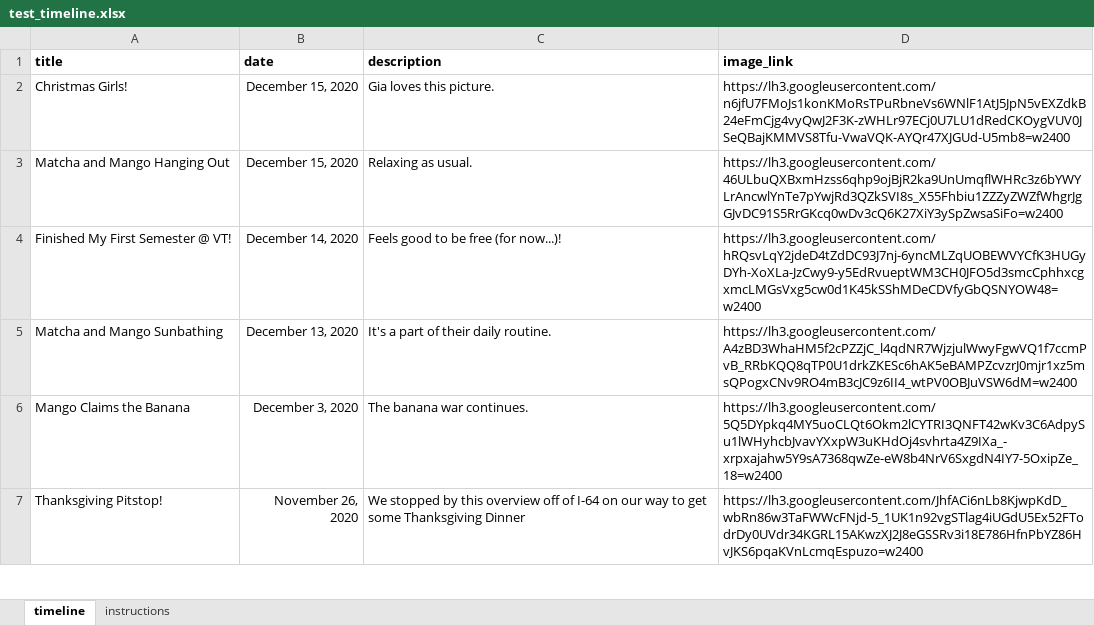
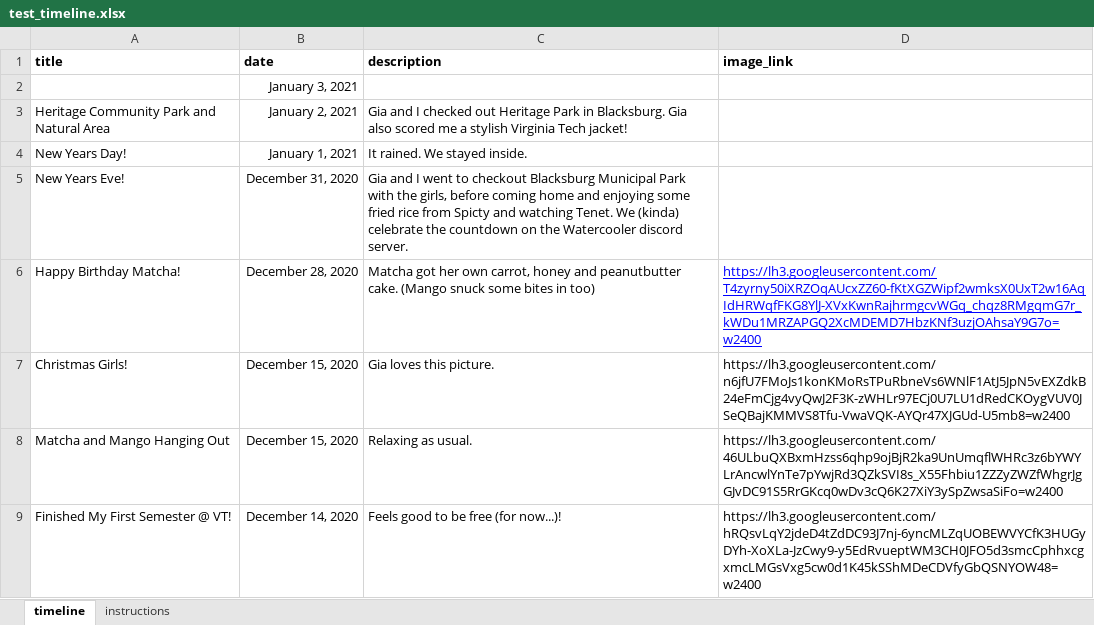
Before and after one commit to oshears/oshears.github.io, an Excel workbook: _data/test_timeline.xlsx, sheet timeline, drawn as a sheet; only a part is shown; the shorter side is filled out with more unchanged rows; values as stored, in another font and other column widths than the file's, no borders; charts and pictures not drawn; the diff names each change by its address in the sheet, - before the commit and + after, or states it on an @@ line.

```diff
--- a/_data/test_timeline.xlsx (sheet timeline)
+++ b/_data/test_timeline.xlsx (sheet timeline)
+row 2:  | January 3, 2021
+row 3: Heritage Community Park and Natural Area | January 2, 2021 | Gia and I checked out Heritage Park in Blacksburg. Gia also scored me a stylish Virginia Tech jacket!
+row 4: New Years Day! | January 1, 2021 | It rained. We stayed inside.
+row 5: New Years Eve! | December 31, 2020 | Gia and I went to checkout Blacksburg Municipal Park with the girls, before coming home and enjoying some fried rice from Spicty and watching Tenet. We (kinda) celebrate the countdown on the Watercooler discord server.
+row 6: Happy Birthday Matcha! | December 28, 2020 | Matcha got her own carrot, honey and peanutbutter cake. (Mango snuck some bites in too) | https://lh3.googleusercontent.com/T4zyrny50iXRZOqAUcxZZ60-fKtXGZWipf2wmksX0UxT2w16AqIdHRWqfFKG8YlJ-XVxKwnRajhrmgcvWGq_chqz8RMgqmG7r_kWDu1MRZAPGQ2XcMDEMD7HbzKNf3uzjOAhsaY9G7o=w2400
```
Also changed, not shown: 1 other file.
